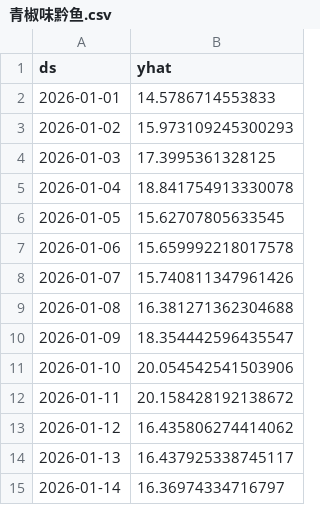
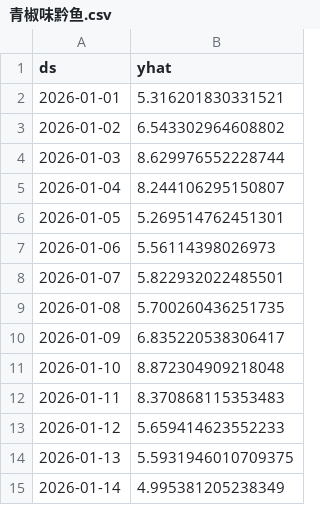
Before and after one commit to Fubuki233/SmartSusChef, a CSV file: ML/outputs/forecasts/青椒味黔鱼.csv, drawn as a sheet.

```diff
--- a/ML/outputs/forecasts/青椒味黔鱼.csv
+++ b/ML/outputs/forecasts/青椒味黔鱼.csv
@@ -1,15 +1,15 @@
 ds,yhat
-2026-01-01,14.5786714553833
-2026-01-02,15.973109245300293
-2026-01-03,17.3995361328125
-2026-01-04,18.841754913330078
-2026-01-05,15.62707805633545
-2026-01-06,15.659992218017578
-2026-01-07,15.740811347961426
-2026-01-08,16.381271362304688
-2026-01-09,18.354442596435547
-2026-01-10,20.054542541503906
-2026-01-11,20.158428192138672
-2026-01-12,16.435806274414062
-2026-01-13,16.437925338745117
-2026-01-14,16.36974334716797
+2026-01-01,5.316201830331521
+2026-01-02,6.543302964608802
+2026-01-03,8.629976552228744
+2026-01-04,8.244106295150807
+2026-01-05,5.269514762451301
+2026-01-06,5.56114398026973
+2026-01-07,5.822932022485501
+2026-01-08,5.700260436251735
+2026-01-09,6.835220538306417
+2026-01-10,8.872304909218048
+2026-01-11,8.370868115353483
+2026-01-12,5.659414623552233
+2026-01-13,5.5931946010709375
+2026-01-14,4.995381205238349
```
Also changed, not shown: ML/outputs/forecasts/掌中宝.csv, ML/outputs/forecasts/烤羊肉串.csv, 22 other files.
